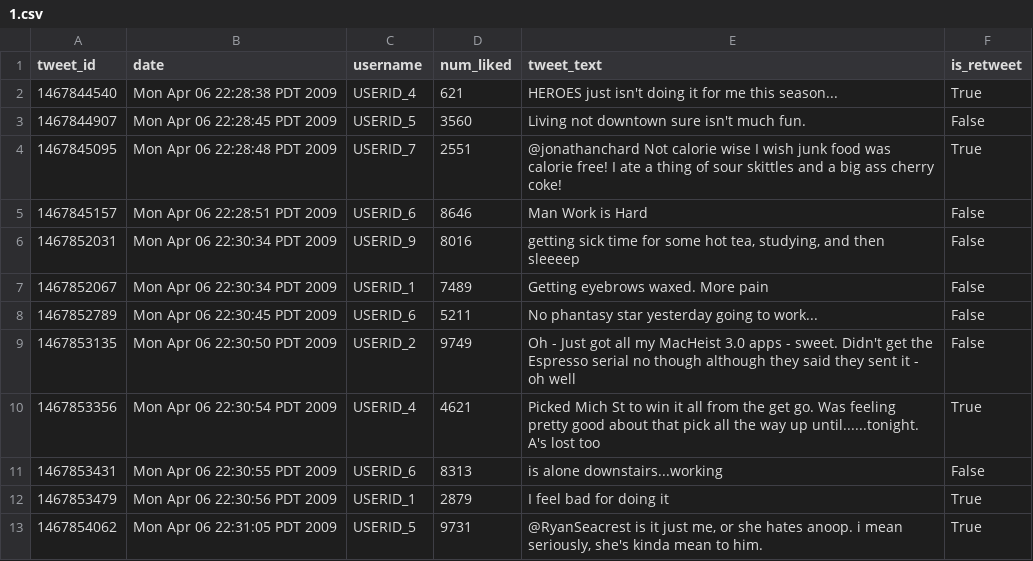
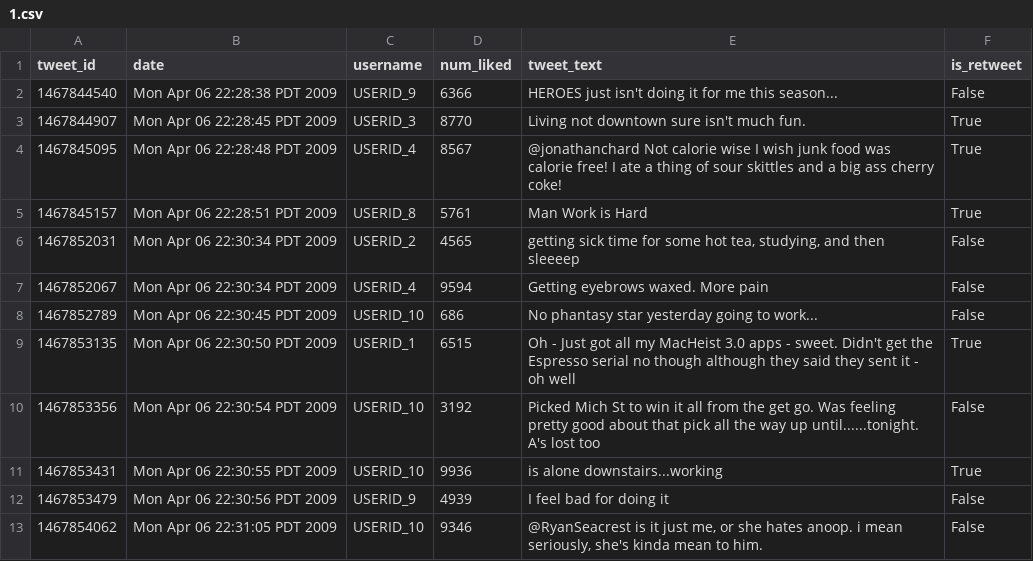
Before and after one commit to tylerharter/cs301-projects, a CSV file: fall18/p9/full_data/1.csv, drawn as a sheet; only a part is shown; the diff covers the shown part only.

```diff
--- a/fall18/p9/full_data/1.csv
+++ b/fall18/p9/full_data/1.csv
@@ -1,13 +1,13 @@
 tweet_id,date,username,num_liked,tweet_text,is_retweet
-1467844540,Mon Apr 06 22:28:38 PDT 2009,USERID_4,621,HEROES just isn't doing it for me this season... ,True
-1467844907,Mon Apr 06 22:28:45 PDT 2009,USERID_5,3560,Living not downtown sure isn't much fun.  ,False
-1467845095,Mon Apr 06 22:28:48 PDT 2009,USERID_7,2551,@jonathanchard Not calorie wise   I wish junk food was calorie free! I ate a thing of sour skittles and a big ass cherry coke!,True
-1467845157,Mon Apr 06 22:28:51 PDT 2009,USERID_6,8646,Man Work is Hard ,False
-1467852031,Mon Apr 06 22:30:34 PDT 2009,USERID_9,8016,"getting sick  time for some hot tea, studying, and then sleeeep",False
-1467852067,Mon Apr 06 22:30:34 PDT 2009,USERID_1,7489,Getting eyebrows waxed. More pain ,False
-1467852789,Mon Apr 06 22:30:45 PDT 2009,USERID_6,5211,No phantasy star yesterday  going to work...,False
-1467853135,Mon Apr 06 22:30:50 PDT 2009,USERID_2,9749,Oh - Just got all my MacHeist 3.0 apps - sweet. Didn't get the Espresso serial no though although they said they sent it - oh well ,False
-1467853356,Mon Apr 06 22:30:54 PDT 2009,USERID_4,4621,Picked Mich St to win it all from the get go.  Was feeling pretty good about that pick all the way up until......tonight.  A's lost too ,True
-1467853431,Mon Apr 06 22:30:55 PDT 2009,USERID_6,8313,is alone downstairs...working ,False
-1467853479,Mon Apr 06 22:30:56 PDT 2009,USERID_1,2879,I feel bad for doing it ,True
-1467854062,Mon Apr 06 22:31:05 PDT 2009,USERID_5,9731,"@RyanSeacrest is it just me, or she hates anoop. i mean seriously, she's kinda mean to him. ",True
+1467844540,Mon Apr 06 22:28:38 PDT 2009,USERID_9,6366,HEROES just isn't doing it for me this season... ,False
+1467844907,Mon Apr 06 22:28:45 PDT 2009,USERID_3,8770,Living not downtown sure isn't much fun.  ,True
+1467845095,Mon Apr 06 22:28:48 PDT 2009,USERID_4,8567,@jonathanchard Not calorie wise   I wish junk food was calorie free! I ate a thing of sour skittles and a big ass cherry coke!,True
+1467845157,Mon Apr 06 22:28:51 PDT 2009,USERID_8,5761,Man Work is Hard ,True
+1467852031,Mon Apr 06 22:30:34 PDT 2009,USERID_2,4565,"getting sick  time for some hot tea, studying, and then sleeeep",False
+1467852067,Mon Apr 06 22:30:34 PDT 2009,USERID_4,9594,Getting eyebrows waxed. More pain ,False
+1467852789,Mon Apr 06 22:30:45 PDT 2009,USERID_10,686,No phantasy star yesterday  going to work...,False
+1467853135,Mon Apr 06 22:30:50 PDT 2009,USERID_1,6515,Oh - Just got all my MacHeist 3.0 apps - sweet. Didn't get the Espresso serial no though although they said they sent it - oh well ,True
+1467853356,Mon Apr 06 22:30:54 PDT 2009,USERID_10,3192,Picked Mich St to win it all from the get go.  Was feeling pretty good about that pick all the way up until......tonight.  A's lost too ,False
+1467853431,Mon Apr 06 22:30:55 PDT 2009,USERID_10,9936,is alone downstairs...working ,True
+1467853479,Mon Apr 06 22:30:56 PDT 2009,USERID_9,4939,I feel bad for doing it ,False
+1467854062,Mon Apr 06 22:31:05 PDT 2009,USERID_10,9346,"@RyanSeacrest is it just me, or she hates anoop. i mean seriously, she's kinda mean to him. ",False
```
Also changed, not shown: 96 edited cells elsewhere in this file, fall18/p9/full_data/2.csv, fall18/p9/full_data/3.csv, 15 other files.
